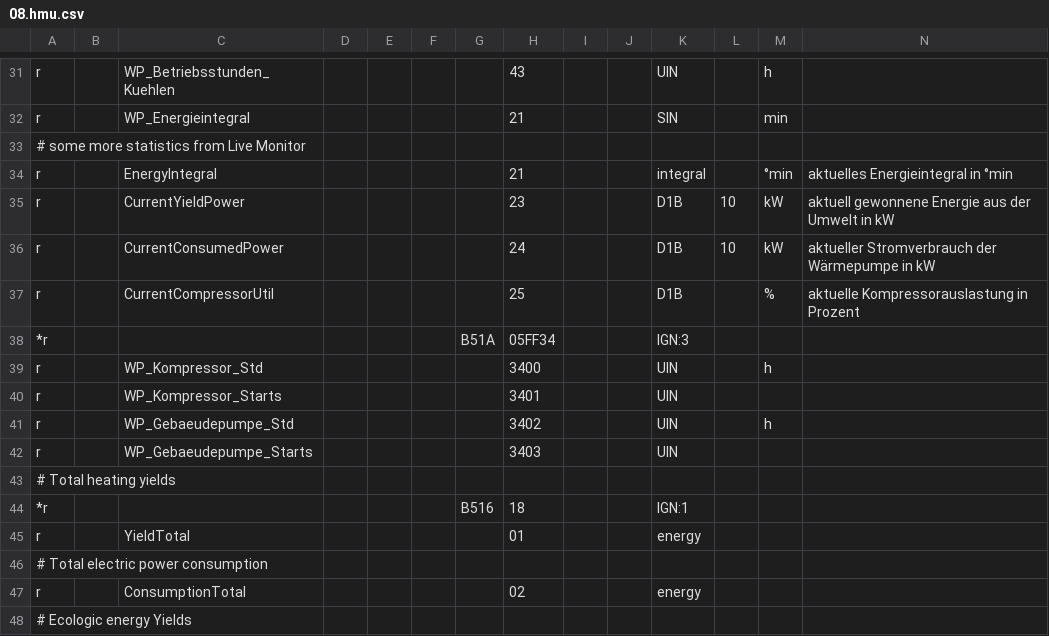
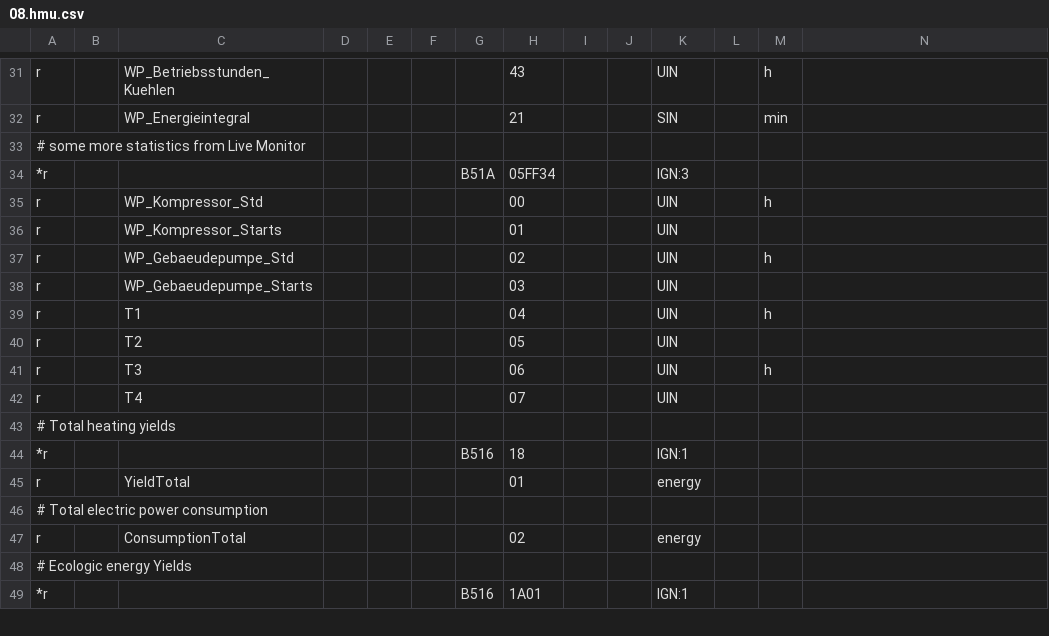
Before and after one commit to Sweety3975/ebusd-configuration, a CSV file: ebusd-2.1.x/de/vaillant/08.hmu.csv, drawn as a sheet; only a part is shown, gaps mark what is left out; the shorter side is filled out with more unchanged rows; removed rows and columns are numbered as before the commit, all else as after; rows hold the shown columns only; the diff names each change by its address in the sheet, - before the commit and + after, or states it on an @@ line.

Commit message:
Update 08.hmu.csv

```diff
--- a/ebusd-2.1.x/de/vaillant/08.hmu.csv
+++ b/ebusd-2.1.x/de/vaillant/08.hmu.csv
-row 34: r |  | EnergyIntegral |  |  |  |  | 21 |  |  | integral |  | °min | aktuelles Energieintegral in °min
-row 35: r |  | CurrentYieldPower |  |  |  |  | 23 |  |  | D1B | 10 | kW | aktuell gewonnene Energie aus der Umwelt in kW
-row 36: r |  | CurrentConsumedPower |  |  |  |  | 24 |  |  | D1B | 10 | kW | aktueller Stromverbrauch der Wärmepumpe in kW
-row 37: r |  | CurrentCompressorUtil |  |  |  |  | 25 |  |  | D1B |  | % | aktuelle Kompressorauslastung in Prozent
-H35: 3400
+H35: 00
-H36: 3401
+H36: 01
-H37: 3402
+H37: 02
-H38: 3403
+H38: 03
+row 39: r |  | T1 |  |  |  |  | 04 |  |  | UIN |  | h
+row 40: r |  | T2 |  |  |  |  | 05 |  |  | UIN
+row 41: r |  | T3 |  |  |  |  | 06 |  |  | UIN |  | h
+row 42: r |  | T4 |  |  |  |  | 07 |  |  | UIN
```
